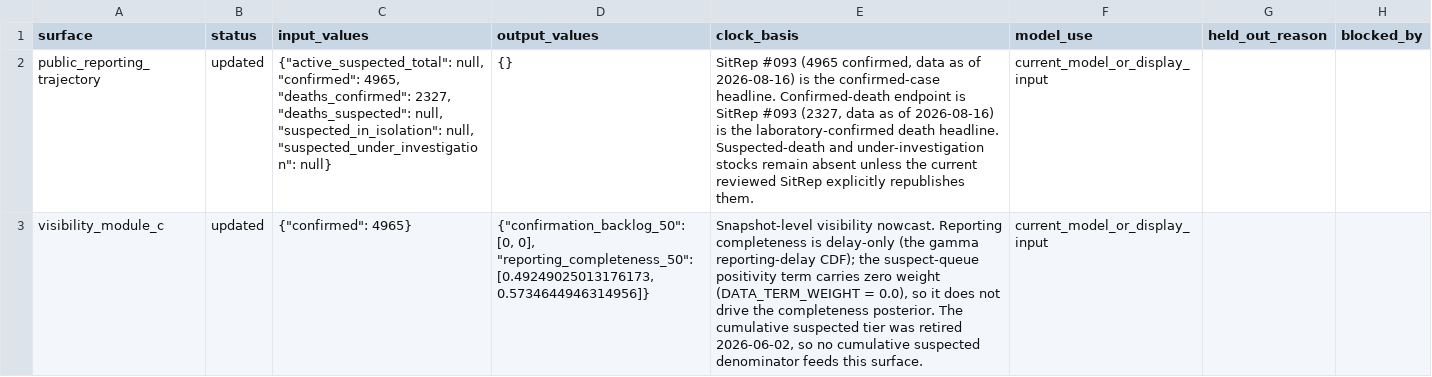
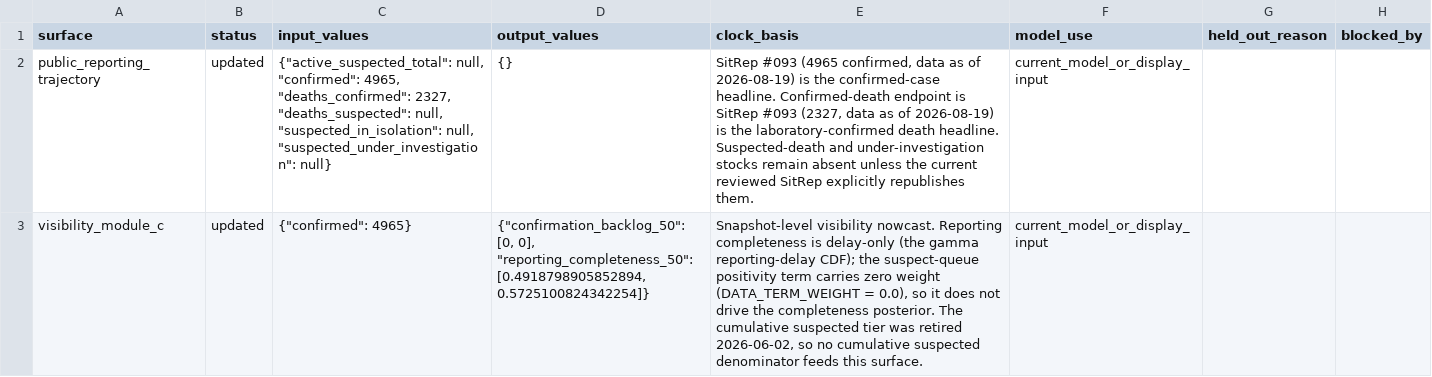
Before and after one commit to ArcedeDev/bdbv-2026-lovs, a CSV file: deliverables/public-health-dataset/analysis_dependency_audit.csv, drawn as a sheet; only a part is shown; the diff covers the shown part only.

```diff
--- a/deliverables/public-health-dataset/analysis_dependency_audit.csv
+++ b/deliverables/public-health-dataset/analysis_dependency_audit.csv
@@ -1,3 +1,3 @@
 surface,status,input_values,output_values,clock_basis,model_use,held_out_reason,blocked_by
-public_reporting_trajectory,updated,"{""active_suspected_total"": null, ""confirmed"": 4965, ""deaths_confirmed"": 2327, ""deaths_suspected"": null, ""suspected_in_isolation"": null, ""suspected_under_investigation"": null}",{},"SitRep #093 (4965 confirmed, data as of 2026-08-16) is the confirmed-case headline. Confirmed-death endpoint is SitRep #093 (2327, data as of 2026-08-16) is the laboratory-confirmed death headline. Suspected-death and under-investigation stocks remain absent unless the current reviewed SitRep explicitly republishes them.",current_model_or_display_input,,
-visibility_module_c,updated,"{""confirmed"": 4965}","{""confirmation_backlog_50"": [0, 0], ""reporting_completeness_50"": [0.49249025013176173, 0.5734644946314956]}","Snapshot-level visibility nowcast. Reporting completeness is delay-only (the gamma reporting-delay CDF); the suspect-queue positivity term carries zero weight (DATA_TERM_WEIGHT = 0.0), so it does not drive the completeness posterior. The cumulative suspected tier was retired 2026-06-02, so no cumulative suspected denominator feeds this surface.",current_model_or_display_input,,
+public_reporting_trajectory,updated,"{""active_suspected_total"": null, ""confirmed"": 4965, ""deaths_confirmed"": 2327, ""deaths_suspected"": null, ""suspected_in_isolation"": null, ""suspected_under_investigation"": null}",{},"SitRep #093 (4965 confirmed, data as of 2026-08-19) is the confirmed-case headline. Confirmed-death endpoint is SitRep #093 (2327, data as of 2026-08-19) is the laboratory-confirmed death headline. Suspected-death and under-investigation stocks remain absent unless the current reviewed SitRep explicitly republishes them.",current_model_or_display_input,,
+visibility_module_c,updated,"{""confirmed"": 4965}","{""confirmation_backlog_50"": [0, 0], ""reporting_completeness_50"": [0.4918798905852894, 0.5725100824342254]}","Snapshot-level visibility nowcast. Reporting completeness is delay-only (the gamma reporting-delay CDF); the suspect-queue positivity term carries zero weight (DATA_TERM_WEIGHT = 0.0), so it does not drive the completeness posterior. The cumulative suspected tier was retired 2026-06-02, so no cumulative suspected denominator feeds this surface.",current_model_or_display_input,,
```
Also changed, not shown: 2 edited cells elsewhere in this file, deliverables/public-health-dataset/model_outputs.csv, deliverables/public-health-dataset/public_claim_audit.csv, 30 other files.
